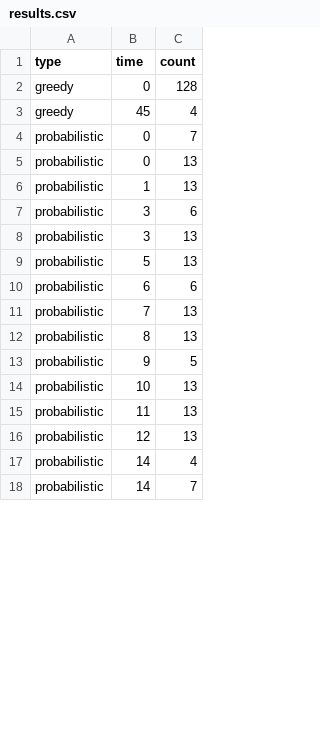
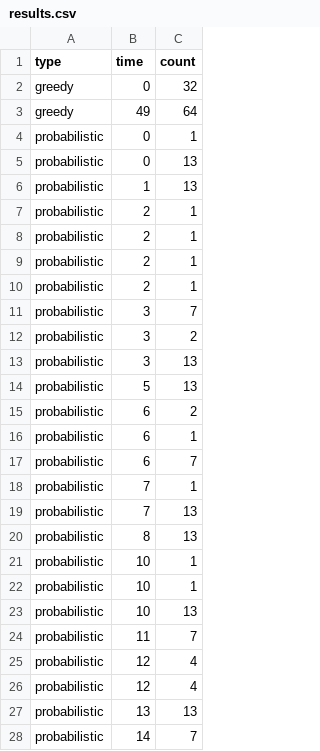
Before and after one commit to abzave/ProyectoAnalisis, a CSV file: results.csv, drawn as a sheet; only a part is shown; the diff covers the shown part only.

```diff
--- a/results.csv
+++ b/results.csv
@@ -1,18 +1,28 @@
 type,time,count
-greedy,0,128
-greedy,45,4
-probabilistic,0,7
+greedy,0,32
+greedy,49,64
+probabilistic,0,1
 probabilistic,0,13
 probabilistic,1,13
-probabilistic,3,6
+probabilistic,2,1
+probabilistic,2,1
+probabilistic,2,1
+probabilistic,2,1
+probabilistic,3,7
+probabilistic,3,2
 probabilistic,3,13
 probabilistic,5,13
-probabilistic,6,6
+probabilistic,6,2
+probabilistic,6,1
+probabilistic,6,7
+probabilistic,7,1
 probabilistic,7,13
 probabilistic,8,13
-probabilistic,9,5
+probabilistic,10,1
+probabilistic,10,1
 probabilistic,10,13
-probabilistic,11,13
-probabilistic,12,13
-probabilistic,14,4
+probabilistic,11,7
+probabilistic,12,4
+probabilistic,12,4
+probabilistic,13,13
 probabilistic,14,7
```
Also changed, not shown: 8 added rows, 20 removed rows and 40 edited cells elsewhere in this file, 2 other files.
